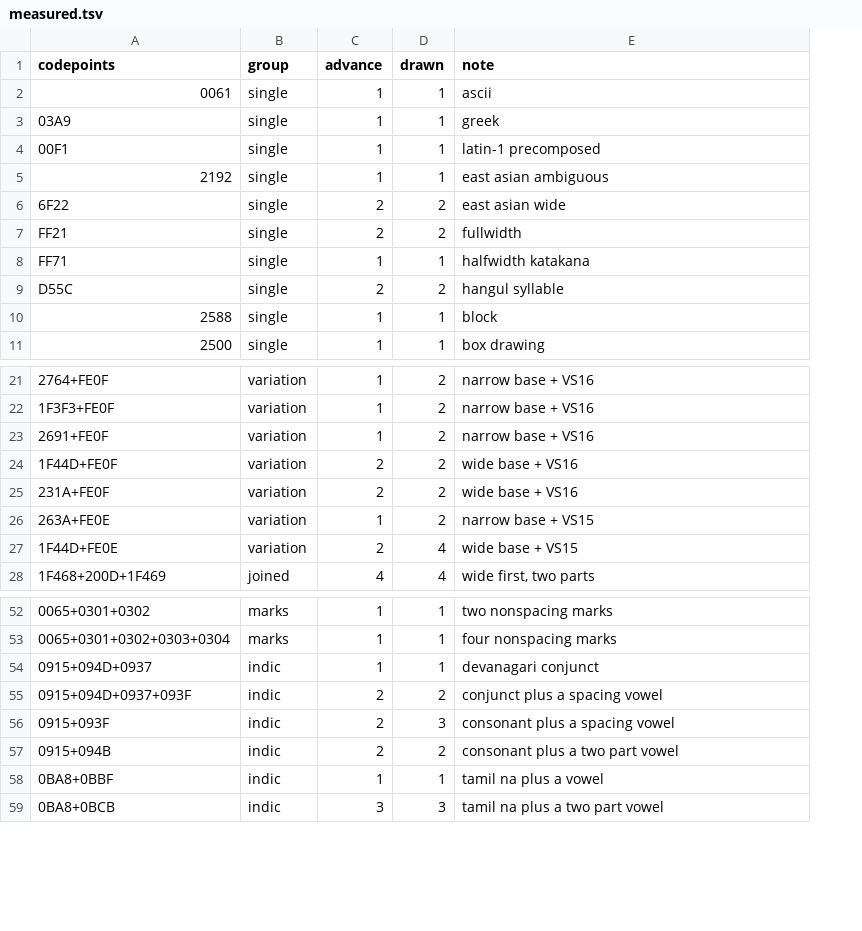
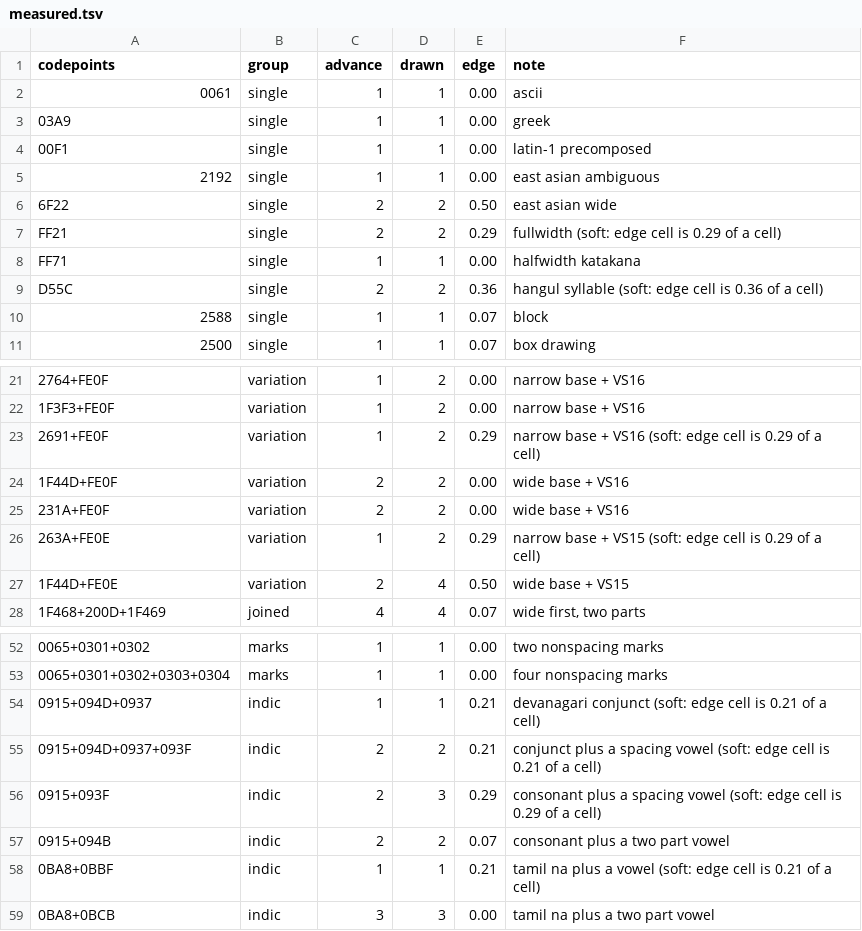
Before and after one commit to plambert/termbuf.cr, a TSV file: measurements/apple-terminal-470.2-menlo/measured.tsv, drawn as a sheet; only a part is shown, gaps mark what is left out; addresses are those after the commit; the diff covers the shown part only; the diff names each change by its address in the sheet, - before the commit and + after, or states it on an @@ line.

Commit message:
scripts: report the cell that decided a drawn width
A cell counts as painted at a quarter of its width, and a quarter of a cell is
a different number of pixels in every font. The same conjunct measured 0.33 of
SFMono's 12 px cell and 0.21 of Menlo's 14 px one, either side of the floor,
which is how three fonts appeared to disagree about clusters none of them
covers. One reading sat at 0.25 exactly and was decided by the comparison being
`>=`.

There is no threshold that makes those agree, because the overhang differs in
absolute pixels too. So the reading stops pretending to be binary: alongside the
width goes the cell nearest the floor of those that set it -- the two the span
ends on and the two just outside -- and a reading within 0.15 to 0.40 says so in
its note. Twelve of 67 are soft in each Terminal.app run, eight under Ghostty,
and the flag catches every font-to-font difference seen so far.

No integer moved. The threshold is unchanged; only now you can see what it
nearly did.

```diff
--- a/measurements/apple-terminal-470.2-menlo/measured.tsv
+++ b/measurements/apple-terminal-470.2-menlo/measured.tsv
+column E (edge), rows 2-11: 0.00 | 0.00 | 0.00 | 0.00 | 0.50 | 0.29 | 0.00 | 0.36 | 0.07 | 0.07; rows 21-28: 0.00 | 0.00 | 0.29 | 0.00 | 0.00 | 0.29 | 0.50 | 0.07; rows 52-59: 0.00 | 0.00 | 0.21 | 0.21 | 0.29 | 0.07 | 0.21 | 0.00
-F7 (note): fullwidth
+F7 (note): fullwidth (soft: edge cell is 0.29 of a cell)
-F9 (note): hangul syllable
+F9 (note): hangul syllable (soft: edge cell is 0.36 of a cell)
-F23 (note): narrow base + VS16
+F23 (note): narrow base + VS16 (soft: edge cell is 0.29 of a cell)
-F26 (note): narrow base + VS15
+F26 (note): narrow base + VS15 (soft: edge cell is 0.29 of a cell)
-F54 (note): devanagari conjunct
+F54 (note): devanagari conjunct (soft: edge cell is 0.21 of a cell)
-F55 (note): …spacing vowel
+F55 (note): …spacing vowel (soft: edge cell is 0.21 of a cell)
-F56 (note): …spacing vowel
+F56 (note): …spacing vowel (soft: edge cell is 0.29 of a cell)
-F58 (note): tamil na plus a vowel
+F58 (note): tamil na plus a vowel (soft: edge cell is 0.21 of a cell)
```
Also changed, not shown: 4 edited cells elsewhere in this file, measurements/apple-terminal-470.2-atkynson/measured.tsv, measurements/apple-terminal-470.2/measured.tsv, 2 other files.
